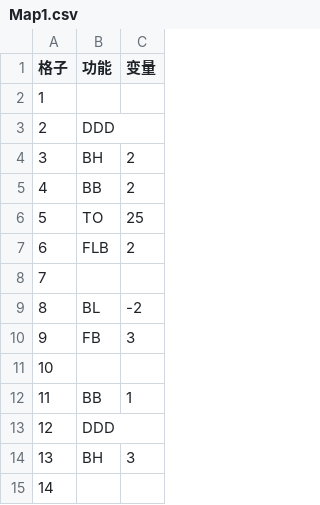
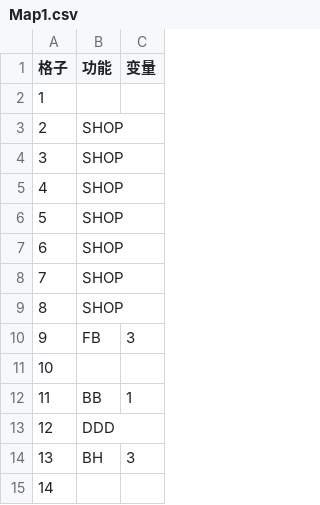
Before and after one commit to erainyin/game-ysk, a CSV file: map/Map1.csv, drawn as a sheet; only a part is shown.

Commit message:
add shop system

```diff
--- a/map/Map1.csv
+++ b/map/Map1.csv
@@ -2,9 +2,9 @@
 1,,
-2,DDD,
-3,BH,2
-4,BB,2
-5,TO,25
-6,FLB,2
-7,
-8,BL,-2
+2,SHOP,
+3,SHOP,
+4,SHOP,
+5,SHOP,
+6,SHOP,
+7,SHOP,
+8,SHOP,
 9,FB,3
```
Also changed, not shown: grid.csv, 7 other files.
